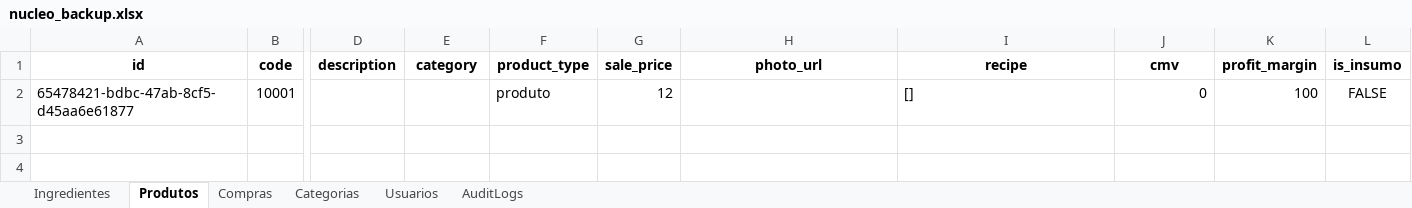
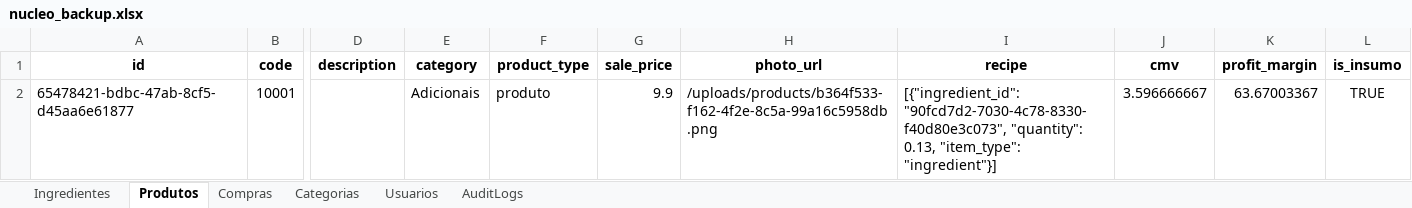
Before and after one commit to OAddad/Nucleo-Beta, an Excel workbook: backend/data_backup/nucleo_backup.xlsx, sheet Produtos, drawn as a sheet; only a part is shown, gaps mark what is left out; values as stored, in another font and other column widths than the file's, no borders; the diff covers the shown part only; the diff names each change by its address in the sheet, - before the commit and + after, or states it on an @@ line.

```diff
--- a/backend/data_backup/nucleo_backup.xlsx (sheet Produtos)
+++ b/backend/data_backup/nucleo_backup.xlsx (sheet Produtos)
-E2 (category): (empty)
+E2 (category): Adicionais
-G2 (sale_price): 12
+G2 (sale_price): 9.9
-H2 (photo_url): (empty)
+H2 (photo_url): /uploads/products/b364f533-f162-4f2e-8c5a-99a16c5958db.png
-I2 (recipe): []
+I2 (recipe): [{"ingredient_id": "90fcd7d2-7030-4c78-8330-f40d80e3c073", "quantity": 0.13, "item_type": "ingredient"}]
-J2 (cmv): 0
+J2 (cmv): 3.596666667
-K2 (profit_margin): 100
+K2 (profit_margin): 63.67003367
-L2 (is_insumo): FALSE
+L2 (is_insumo): TRUE
```
Also changed, not shown: 1 added row elsewhere in this sheet, sheet AuditLogs, 4 other files.
